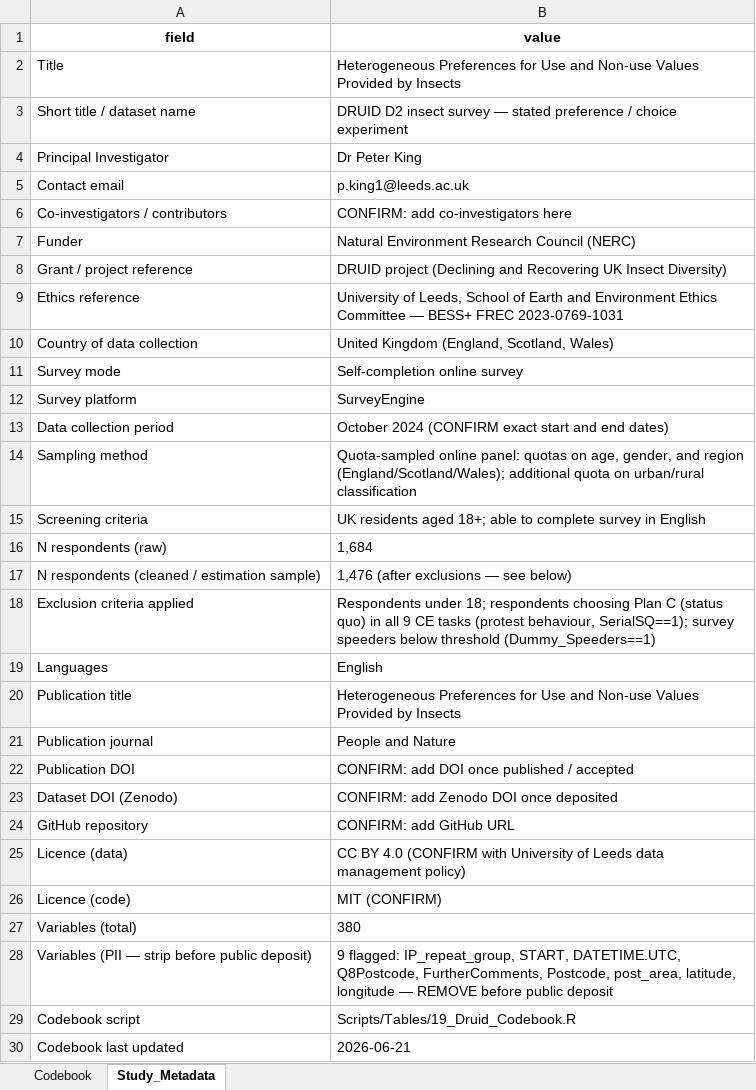
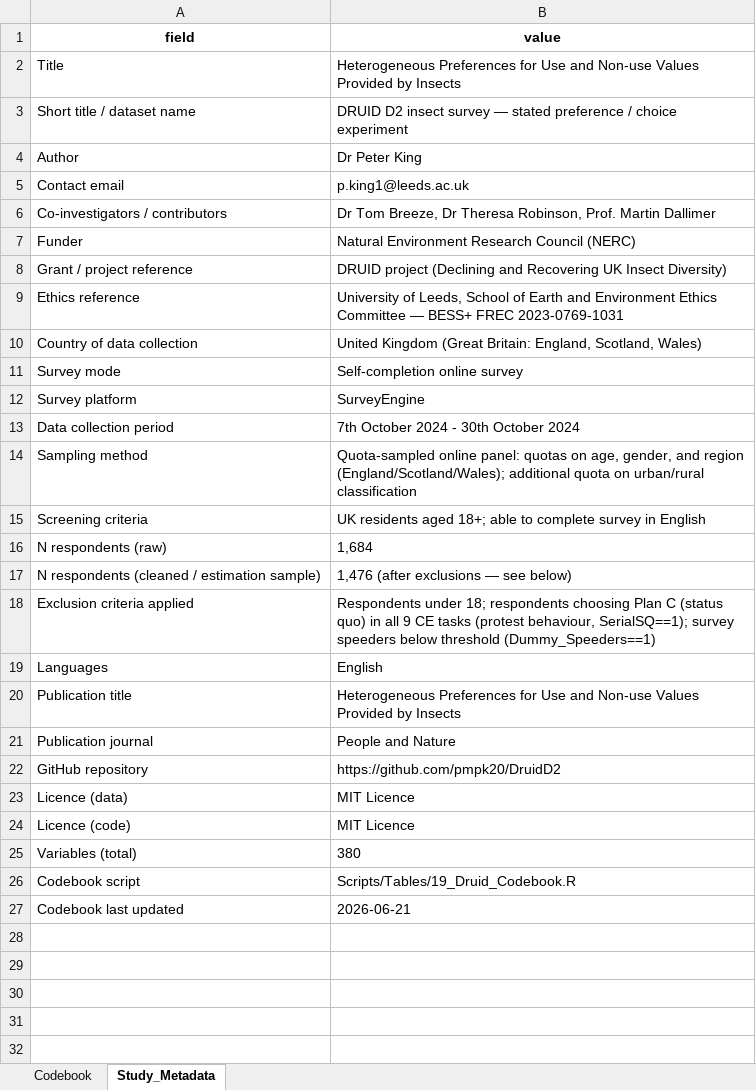
Before and after one commit to pmpk20/DruidD2, an Excel workbook: OtherOutput/Tables/D2_Codebook.xlsx, sheet Study_Metadata, drawn as a sheet; values as stored, in another font and other column widths than the file's, no borders; removed rows and columns are numbered as before the commit, all else as after; the diff names each change by its address in the sheet, - before the commit and + after, or states it on an @@ line.

```diff
--- a/OtherOutput/Tables/D2_Codebook.xlsx (sheet Study_Metadata)
+++ b/OtherOutput/Tables/D2_Codebook.xlsx (sheet Study_Metadata)
-A4 (field): Principal Investigator
+A4 (field): Author
-B6 (value): CONFIRM: add co-investigators here
+B6 (value): Dr Tom Breeze, Dr Theresa Robinson, Prof. Martin Dallimer
-B10 (value): United Kingdom (England, Scotland, Wales)
+B10 (value): United Kingdom (Great Britain: England, Scotland, Wales)
-B13 (value): October 2024 (CONFIRM exact start and end dates)
+B13 (value): 7th October 2024 - 30th October 2024
-row 22: Publication DOI | CONFIRM: add DOI once published / accepted
-row 23: Dataset DOI (Zenodo) | CONFIRM: add Zenodo DOI once deposited
-B22 (value): CONFIRM: add GitHub URL
+B22 (value): https://github.com/pmpk20/DruidD2
-B23 (value): CC BY 4.0 (CONFIRM with University of Leeds data management policy)
+B23 (value): MIT Licence
-B24 (value): MIT (CONFIRM)
+B24 (value): MIT Licence
-row 28: Variables (PII — strip before public deposit) | 9 flagged: IP_repeat_group, START, DATETIME.UTC, Q8Postcode, FurtherComments, Postcode, post_area, latitude, longitude — REMOVE before public deposit
```
Also changed, not shown: sheet Codebook, 6 other files.
